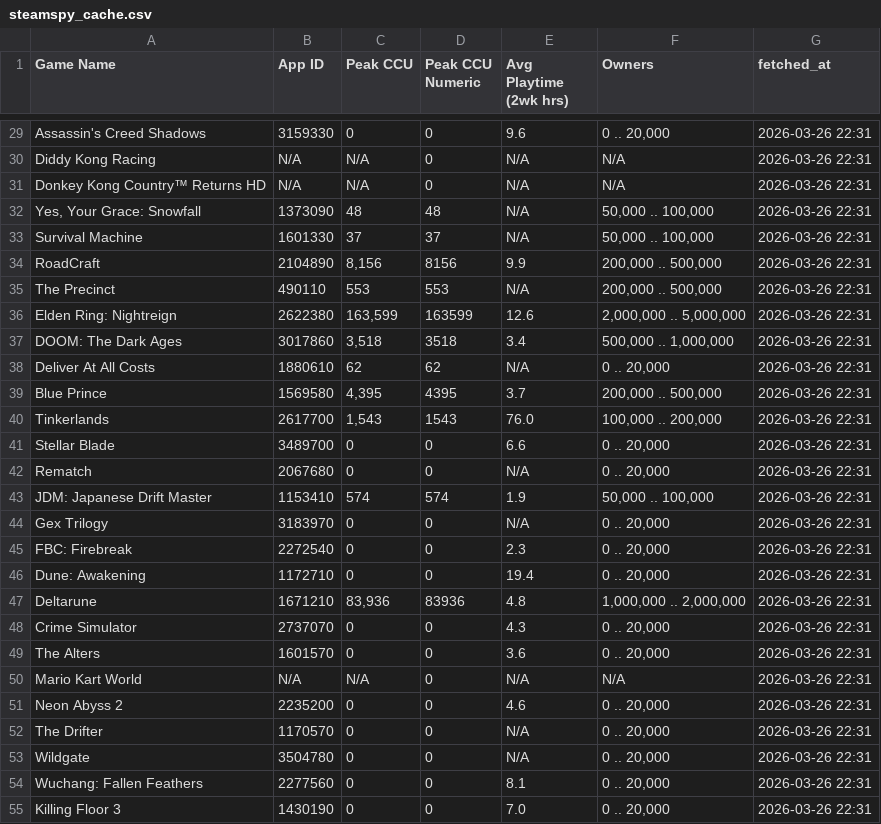
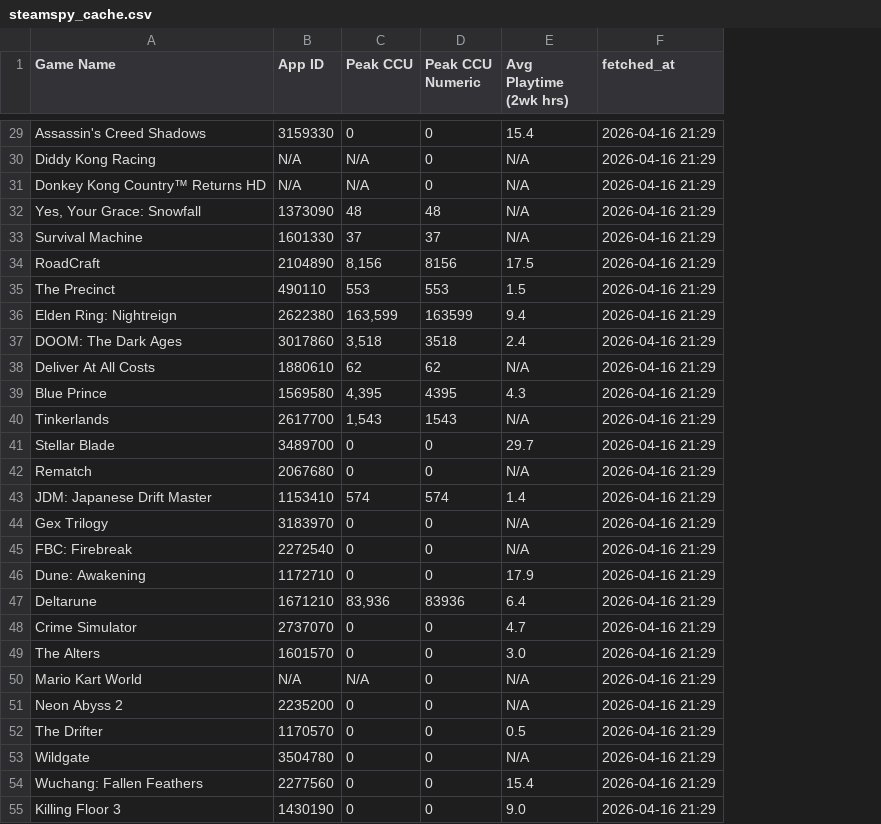
Before and after one commit to rcodestoo/game_ranking, a CSV file: game_ranking/cache/steamspy_cache.csv, drawn as a sheet; only a part is shown, gaps mark what is left out; removed rows and columns are numbered as before the commit, all else as after; the diff covers the shown part only; the diff names each change by its address in the sheet, - before the commit and + after, or states it on an @@ line.

```diff
--- a/game_ranking/cache/steamspy_cache.csv
+++ b/game_ranking/cache/steamspy_cache.csv
-column F (Owners), rows 29-55: 0 .. 20,000 | N/A | N/A | 50,000 .. 100,000 | 50,000 .. 100,000 | 200,000 .. 500,000 | 200,000 .. 500,000 | 2,000,000 .. 5,000,000 | 500,000 .. 1,000,000 | 0 .. 20,000 | 200,000 .. 500,000 | 100,000 .. 200,000 | 0 .. 20,000 | 0 .. 20,000 | 50,000 .. 100,000 | 0 .. 20,000 | 0 .. 20,000 | 0 .. 20,000 | 1,000,000 .. 2,000,000 | 0 .. 20,000 | 0 .. 20,000 | N/A | 0 .. 20,000 | 0 .. 20,000 | 0 .. 20,000 | 0 .. 20,000 | 0 .. 20,000
-E29 (Avg Playtime (2wk hrs)): 9.6
+E29 (Avg Playtime (2wk hrs)): 15.4
-F29:F55 (fetched_at): 2026-03-26 22:31
+F29:F55 (fetched_at): 2026-04-16 21:29
-E34 (Avg Playtime (2wk hrs)): 9.9
+E34 (Avg Playtime (2wk hrs)): 17.5
-E35 (Avg Playtime (2wk hrs)): N/A
+E35 (Avg Playtime (2wk hrs)): 1.5
-E36 (Avg Playtime (2wk hrs)): 12.6
+E36 (Avg Playtime (2wk hrs)): 9.4
-E37 (Avg Playtime (2wk hrs)): 3.4
+E37 (Avg Playtime (2wk hrs)): 2.4
-E39 (Avg Playtime (2wk hrs)): 3.7
+E39 (Avg Playtime (2wk hrs)): 4.3
-E40 (Avg Playtime (2wk hrs)): 76.0
+E40 (Avg Playtime (2wk hrs)): N/A
-E41 (Avg Playtime (2wk hrs)): 6.6
+E41 (Avg Playtime (2wk hrs)): 29.7
-E43 (Avg Playtime (2wk hrs)): 1.9
+E43 (Avg Playtime (2wk hrs)): 1.4
-E45 (Avg Playtime (2wk hrs)): 2.3
+E45 (Avg Playtime (2wk hrs)): N/A
-E46 (Avg Playtime (2wk hrs)): 19.4
+E46 (Avg Playtime (2wk hrs)): 17.9
-E47 (Avg Playtime (2wk hrs)): 4.8
+E47 (Avg Playtime (2wk hrs)): 6.4
-E48 (Avg Playtime (2wk hrs)): 4.3
+E48 (Avg Playtime (2wk hrs)): 4.7
-E49 (Avg Playtime (2wk hrs)): 3.6
+E49 (Avg Playtime (2wk hrs)): 3.0
-E51 (Avg Playtime (2wk hrs)): 4.6
+E51 (Avg Playtime (2wk hrs)): N/A
-E52 (Avg Playtime (2wk hrs)): N/A
+E52 (Avg Playtime (2wk hrs)): 0.5
-E54 (Avg Playtime (2wk hrs)): 8.1
+E54 (Avg Playtime (2wk hrs)): 15.4
-E55 (Avg Playtime (2wk hrs)): 7.0
+E55 (Avg Playtime (2wk hrs)): 9.0
```
Also changed, not shown: 139 edited cells elsewhere in this file, 9 other files.
